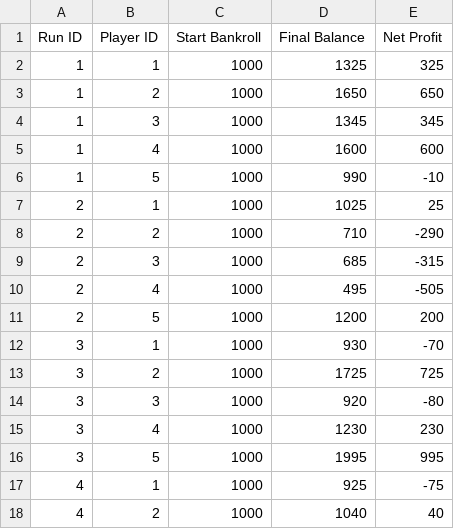
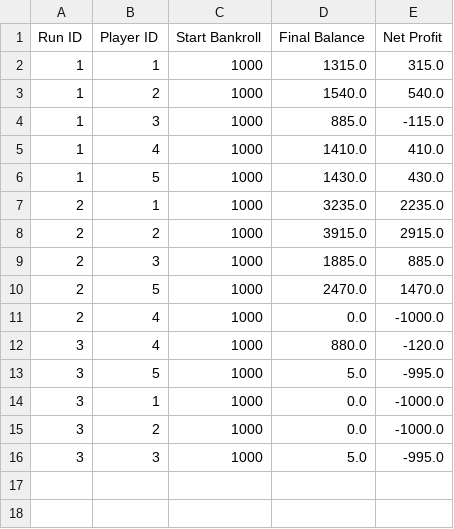
Before and after one commit to StefanL02/Blackjack, a CSV file: player_stats.csv, drawn as a sheet; only a part is shown; the diff covers the shown part only.

```diff
--- a/player_stats.csv
+++ b/player_stats.csv
@@ -1,18 +1,16 @@
 Run ID,Player ID,Start Bankroll,Final Balance,Net Profit
-1,1,1000,1325,325
-1,2,1000,1650,650
-1,3,1000,1345,345
-1,4,1000,1600,600
-1,5,1000,990,-10
-2,1,1000,1025,25
-2,2,1000,710,-290
-2,3,1000,685,-315
-2,4,1000,495,-505
-2,5,1000,1200,200
-3,1,1000,930,-70
-3,2,1000,1725,725
-3,3,1000,920,-80
-3,4,1000,1230,230
-3,5,1000,1995,995
-4,1,1000,925,-75
-4,2,1000,1040,40
+1,1,1000,1315.0,315.0
+1,2,1000,1540.0,540.0
+1,3,1000,885.0,-115.0
+1,4,1000,1410.0,410.0
+1,5,1000,1430.0,430.0
+2,1,1000,3235.0,2235.0
+2,2,1000,3915.0,2915.0
+2,3,1000,1885.0,885.0
+2,5,1000,2470.0,1470.0
+2,4,1000,0.0,-1000.0
+3,4,1000,880.0,-120.0
+3,5,1000,5.0,-995.0
+3,1,1000,0.0,-1000.0
+3,2,1000,0.0,-1000.0
+3,3,1000,5.0,-995.0
```
Also changed, not shown: 8 removed rows elsewhere in this file, 2 other files.
